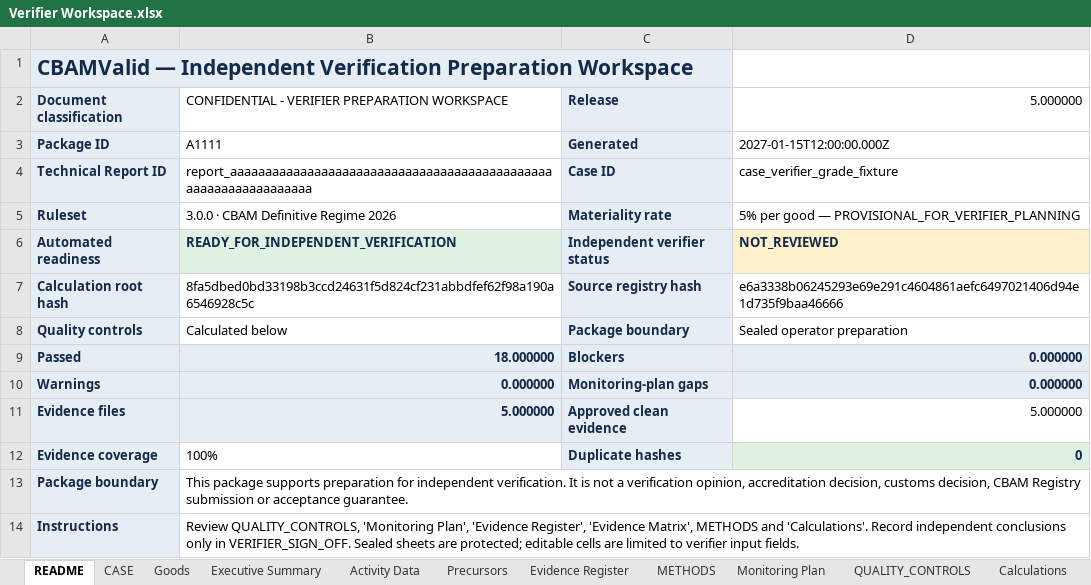
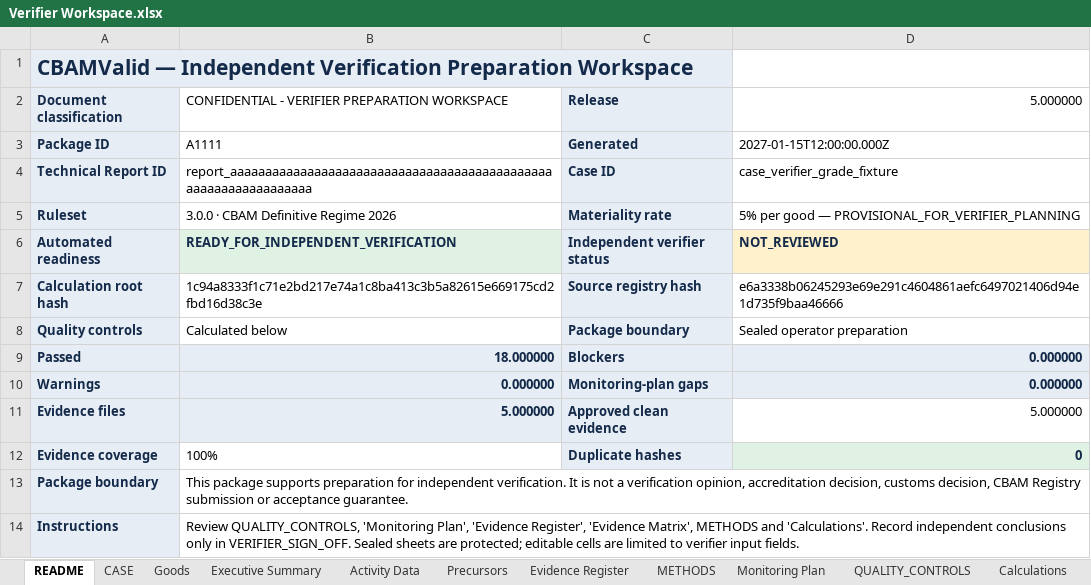
Before and after one commit to barisbagirlar-web/cbamvalid, an Excel workbook: artifacts/sample-v5/Verifier Workspace.xlsx, sheet README, drawn as a sheet; values as stored, in another font and other column widths than the file's, no borders; the diff names each change by its address in the sheet, - before the commit and + after, or states it on an @@ line.

```diff
--- a/artifacts/sample-v5/Verifier Workspace.xlsx (sheet README)
+++ b/artifacts/sample-v5/Verifier Workspace.xlsx (sheet README)
-B7: 8fa5dbed0bd33198b3ccd24631f5d824cf231abbdfef62f98a190a6546928c5c
+B7: 1c94a8333f1c71e2bd217e74a1c8ba413c3b5a82615e669175cd2fbd16d38c3e
```
Also changed, not shown: sheet Calculations, sheet Monitoring Plan, 17 other files.
